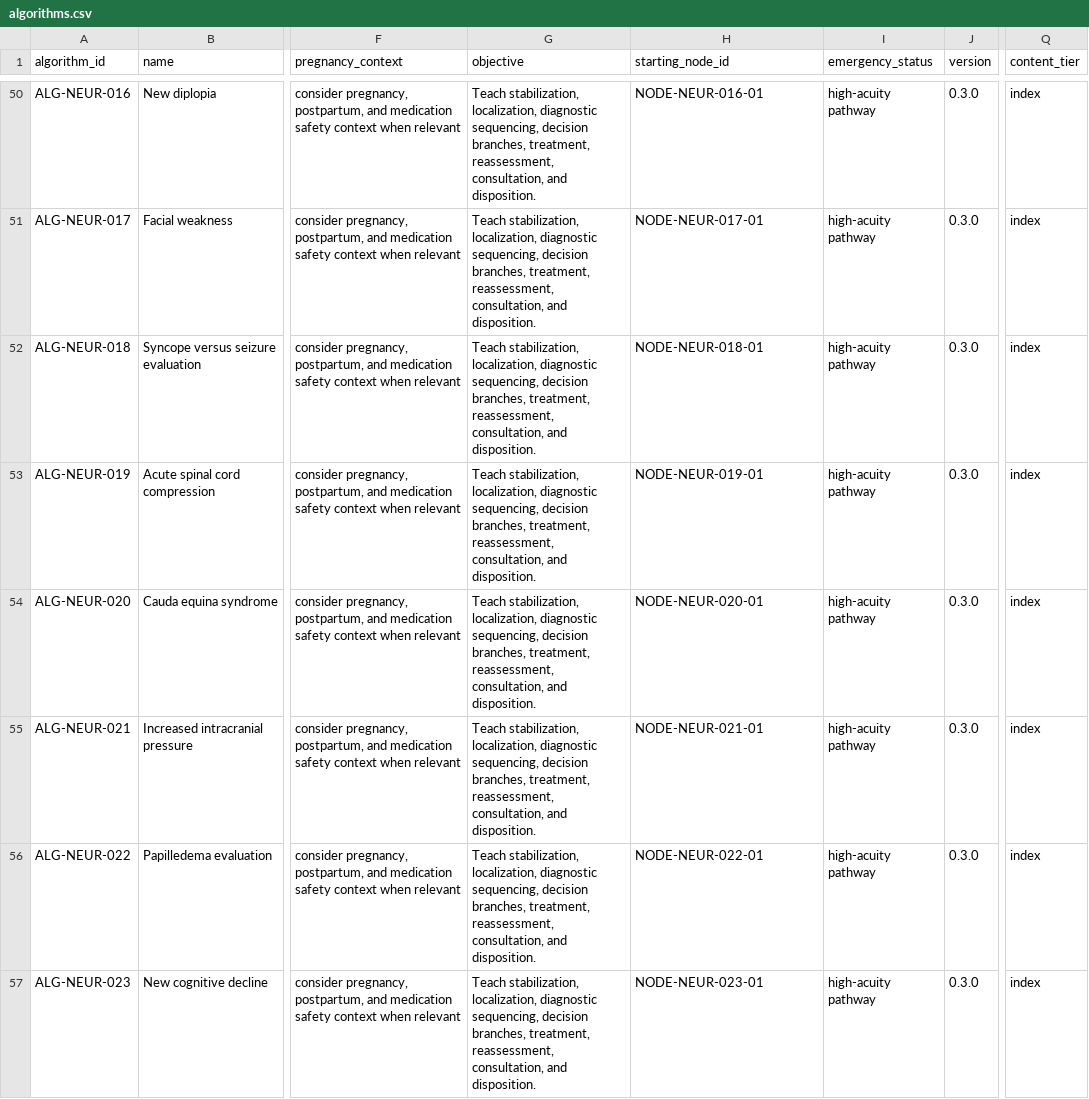
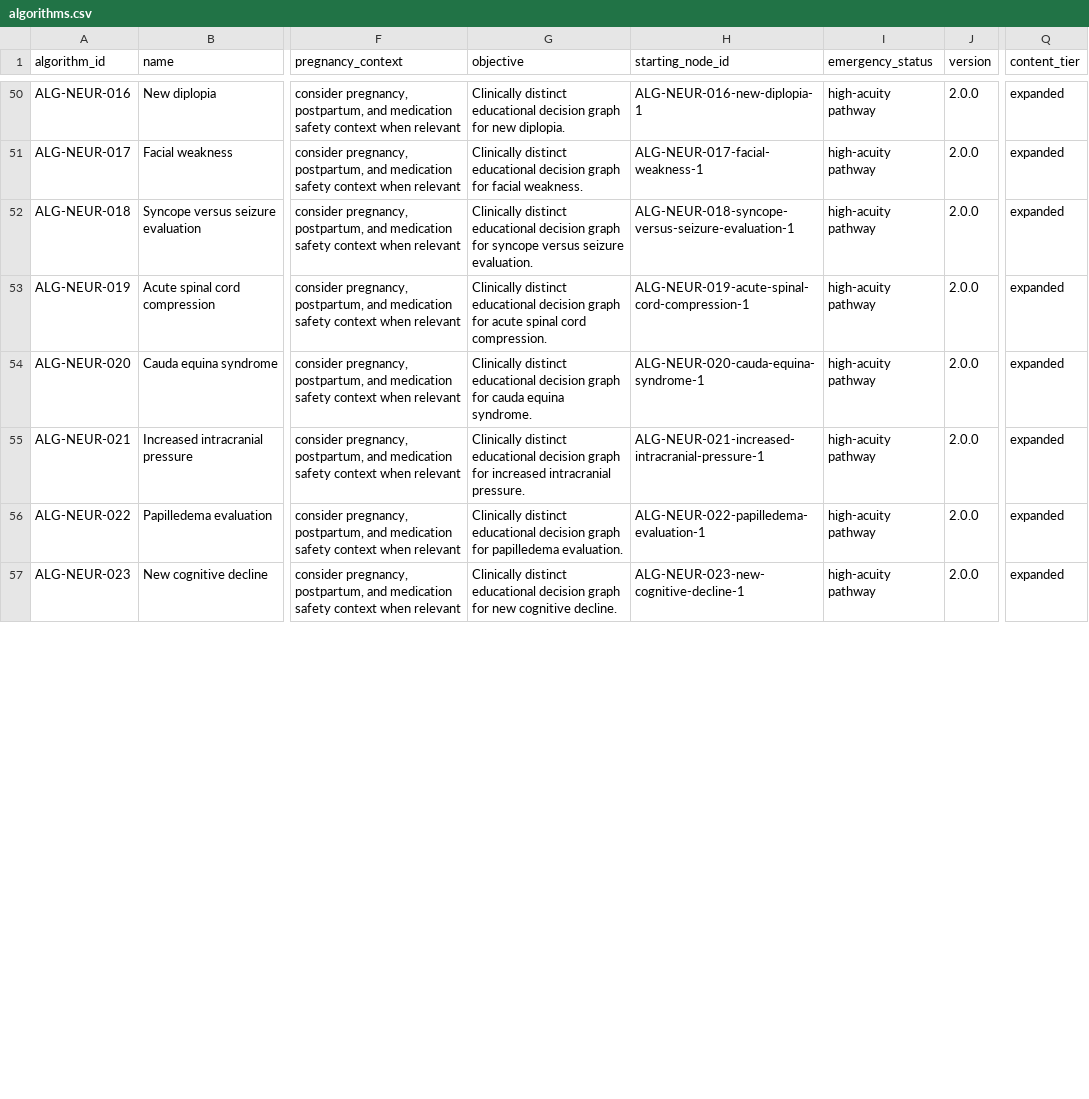
Before and after one commit to Jaberaj/usmle-knowledge-graph, a CSV file: data/source/algorithms.csv, drawn as a sheet; only a part is shown, gaps mark what is left out; the diff covers the shown part only; the diff names each change by its address in the sheet, - before the commit and + after, or states it on an @@ line.

```diff
--- a/data/source/algorithms.csv
+++ b/data/source/algorithms.csv
-G50 (objective): Teach stabilization, localization, diagnostic sequencing, decision branches, treatment, reassessment, consultation, and disposition.
+G50 (objective): Clinically distinct educational decision graph for new diplopia.
-H50 (starting_node_id): NODE-NEUR-016-01
+H50 (starting_node_id): ALG-NEUR-016-new-diplopia-1
-J50:J57 (version): 0.3.0
+J50:J57 (version): 2.0.0
-Q50:Q57 (content_tier): index
+Q50:Q57 (content_tier): expanded
-G51 (objective): Teach stabilization, localization, diagnostic sequencing, decision branches, treatment, reassessment, consultation, and disposition.
+G51 (objective): Clinically distinct educational decision graph for facial weakness.
-H51 (starting_node_id): NODE-NEUR-017-01
+H51 (starting_node_id): ALG-NEUR-017-facial-weakness-1
-G52 (objective): Teach stabilization, localization, diagnostic sequencing, decision branches, treatment, reassessment, consultation, and disposition.
+G52 (objective): Clinically distinct educational decision graph for syncope versus seizure evaluation.
-H52 (starting_node_id): NODE-NEUR-018-01
+H52 (starting_node_id): ALG-NEUR-018-syncope-versus-seizure-evaluation-1
-G53 (objective): Teach stabilization, localization, diagnostic sequencing, decision branches, treatment, reassessment, consultation, and disposition.
+G53 (objective): Clinically distinct educational decision graph for acute spinal cord compression.
-H53 (starting_node_id): NODE-NEUR-019-01
+H53 (starting_node_id): ALG-NEUR-019-acute-spinal-cord-compression-1
-G54 (objective): Teach stabilization, localization, diagnostic sequencing, decision branches, treatment, reassessment, consultation, and disposition.
+G54 (objective): Clinically distinct educational decision graph for cauda equina syndrome.
-H54 (starting_node_id): NODE-NEUR-020-01
+H54 (starting_node_id): ALG-NEUR-020-cauda-equina-syndrome-1
-G55 (objective): Teach stabilization, localization, diagnostic sequencing, decision branches, treatment, reassessment, consultation, and disposition.
+G55 (objective): Clinically distinct educational decision graph for increased intracranial pressure.
-H55 (starting_node_id): NODE-NEUR-021-01
+H55 (starting_node_id): ALG-NEUR-021-increased-intracranial-pressure-1
-G56 (objective): Teach stabilization, localization, diagnostic sequencing, decision branches, treatment, reassessment, consultation, and disposition.
+G56 (objective): Clinically distinct educational decision graph for papilledema evaluation.
-H56 (starting_node_id): NODE-NEUR-022-01
+H56 (starting_node_id): ALG-NEUR-022-papilledema-evaluation-1
-G57 (objective): Teach stabilization, localization, diagnostic sequencing, decision branches, treatment, reassessment, consultation, and disposition.
+G57 (objective): Clinically distinct educational decision graph for new cognitive decline.
-H57 (starting_node_id): NODE-NEUR-023-01
+H57 (starting_node_id): ALG-NEUR-023-new-cognitive-decline-1
```
Also changed, not shown: 88 edited cells elsewhere in this file, data/source/presentations.csv, data/source/references.csv, 55 other files.
